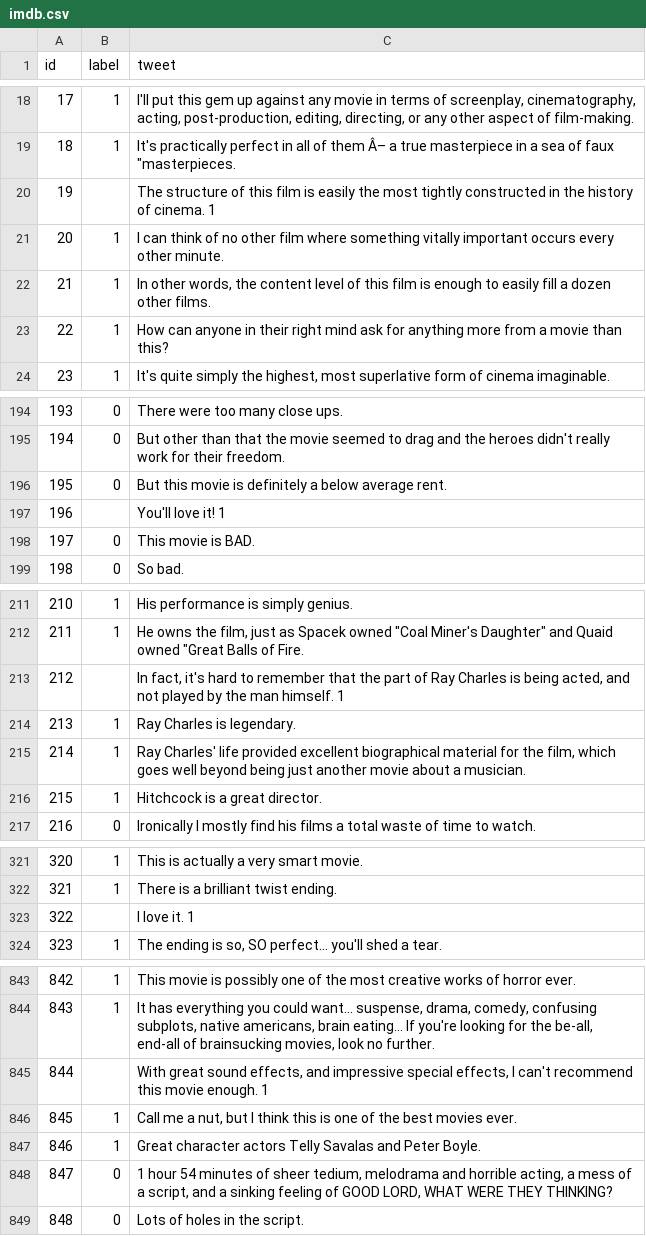
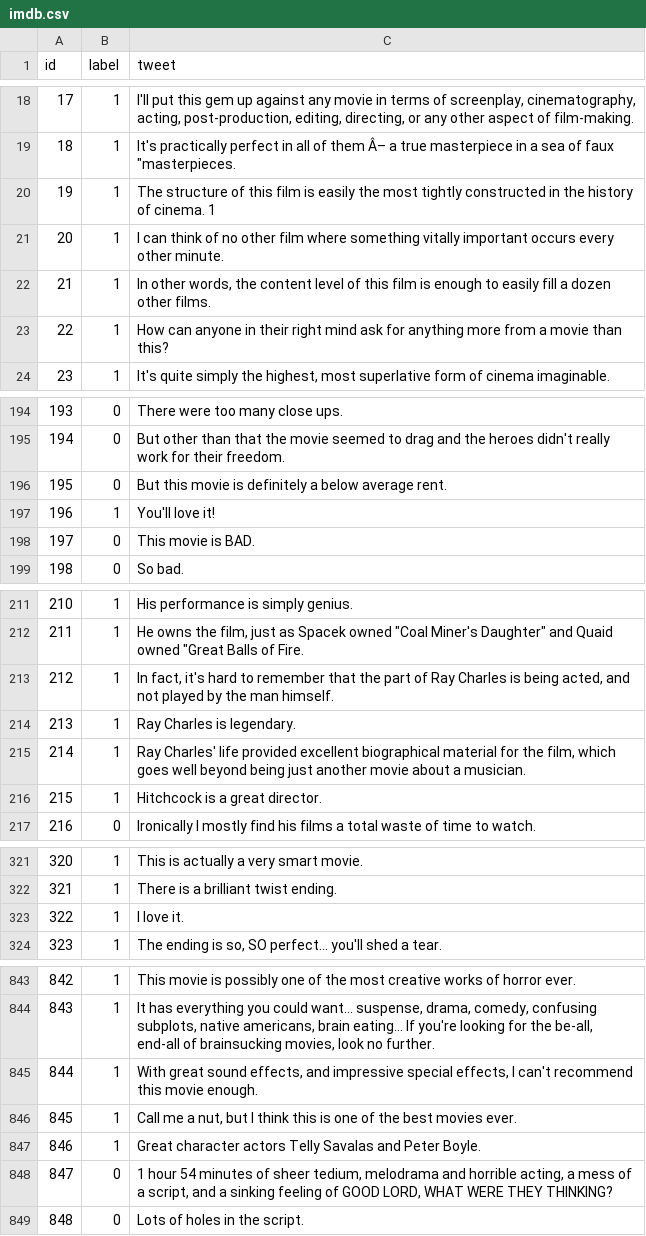
Before and after one commit to PriyanshiChandra/text-tone-detector, a CSV file: training-models/imdb.csv, drawn as a sheet; only a part is shown, gaps mark what is left out; the diff covers the shown part only.

Commit message:
Changes in model

```diff
--- a/training-models/imdb.csv
+++ b/training-models/imdb.csv
@@ -19,3 +19,3 @@
 18,1,"It's practically perfect in all of them Â– a true masterpiece in a sea of faux ""masterpieces.  "
-19,," The structure of this film is easily the most tightly constructed in the history of cinema.  	1"
+19,1," The structure of this film is easily the most tightly constructed in the history of cinema.  	1"
 20,1,I can think of no other film where something vitally important occurs every other minute.
@@ -196,3 +196,3 @@
 195,0,But this movie is definitely a below average rent.
-196,,"You'll love it!  	1"
+196,1,You'll love it!
 197,0,This movie is BAD.
@@ -212,3 +212,3 @@
 211,1,"He owns the film, just as Spacek owned ""Coal Miner's Daughter"" and Quaid owned ""Great Balls of Fire.  "
-212,," In fact, it's hard to remember that the part of Ray Charles is being acted, and not played by the man himself.  	1"
+212,1," In fact, it's hard to remember that the part of Ray Charles is being acted, and not played by the man himself.  "
 213,1,Ray Charles is legendary.
@@ -322,3 +322,3 @@
 321,1,There is a brilliant twist ending.
-322,," I love it.  	1"
+322,1, I love it.
 323,1,"The ending is so, SO perfect... you'll shed a tear.  "
@@ -844,3 +844,3 @@
 843,1,"It has everything you could want... suspense, drama, comedy, confusing subplots, native americans, brain eating... If you're looking for the be-all, end-all of brainsucking movies, look no further.  "
-844,," With great sound effects, and impressive special effects, I can't recommend this movie enough.  	1"
+844,1," With great sound effects, and impressive special effects, I can't recommend this movie enough.  "
 845,1,"Call me a nut, but I think this is one of the best movies ever.  "
```
Also changed, not shown: 3 edited cells elsewhere in this file, 2 other files.
